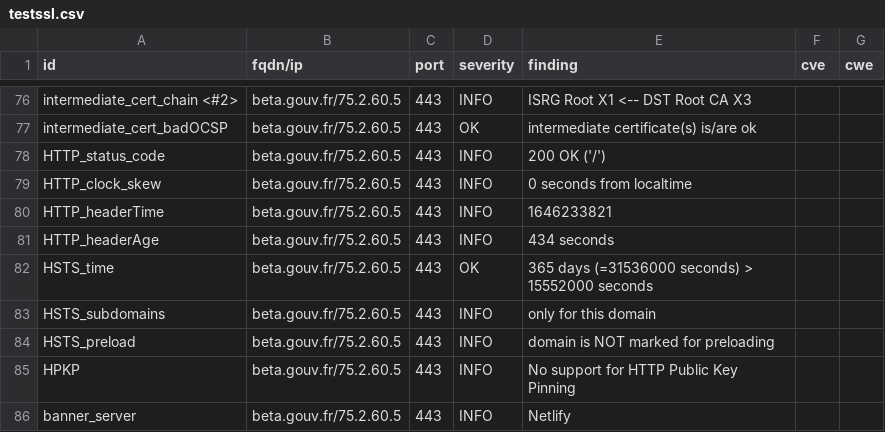
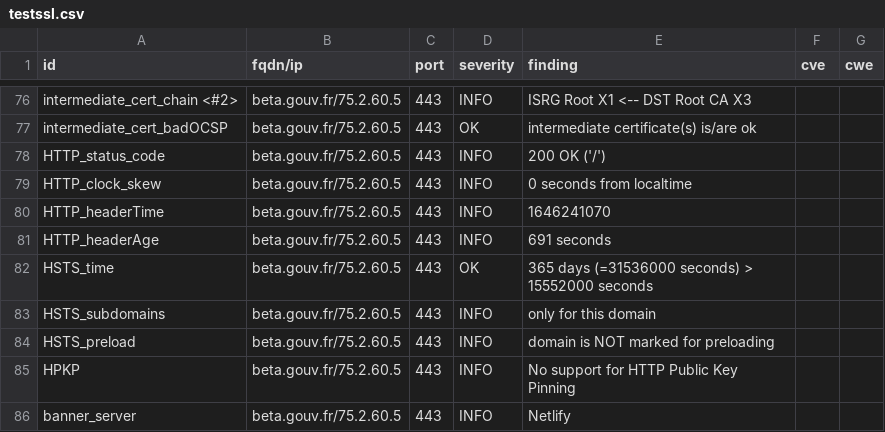
Before and after one commit to ClementNumericite/dashlord, a CSV file: results/aHR0cHM6Ly9iZXRhLmdvdXYuZnI=/testssl.csv, drawn as a sheet; only a part is shown, gaps mark what is left out.

```diff
--- a/results/aHR0cHM6Ly9iZXRhLmdvdXYuZnI=/testssl.csv
+++ b/results/aHR0cHM6Ly9iZXRhLmdvdXYuZnI=/testssl.csv
@@ -79,4 +79,4 @@
 "HTTP_clock_skew","beta.gouv.fr/75.2.60.5","443","INFO","0 seconds from localtime","",""
-"HTTP_headerTime","beta.gouv.fr/75.2.60.5","443","INFO","1646233821","",""
-"HTTP_headerAge","beta.gouv.fr/75.2.60.5","443","INFO","434 seconds","",""
+"HTTP_headerTime","beta.gouv.fr/75.2.60.5","443","INFO","1646241070","",""
+"HTTP_headerAge","beta.gouv.fr/75.2.60.5","443","INFO","691 seconds","",""
 "HSTS_time","beta.gouv.fr/75.2.60.5","443","OK","365 days (=31536000 seconds) > 15552000 seconds","",""
```
Also changed, not shown: 14 other files.
